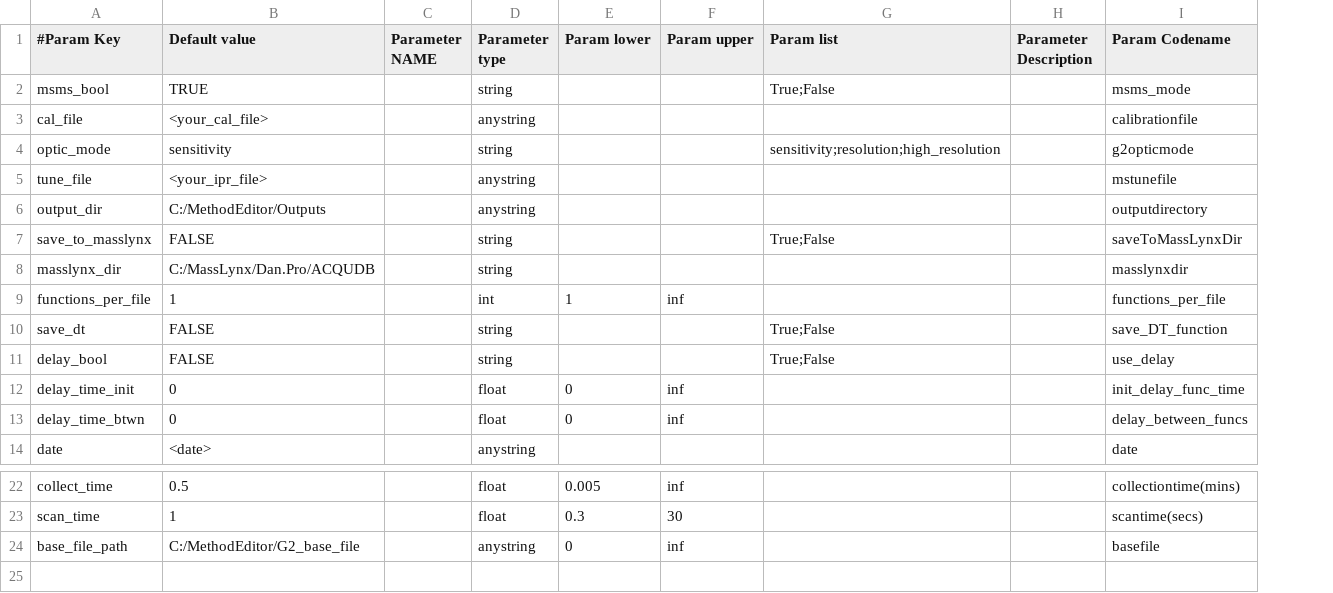
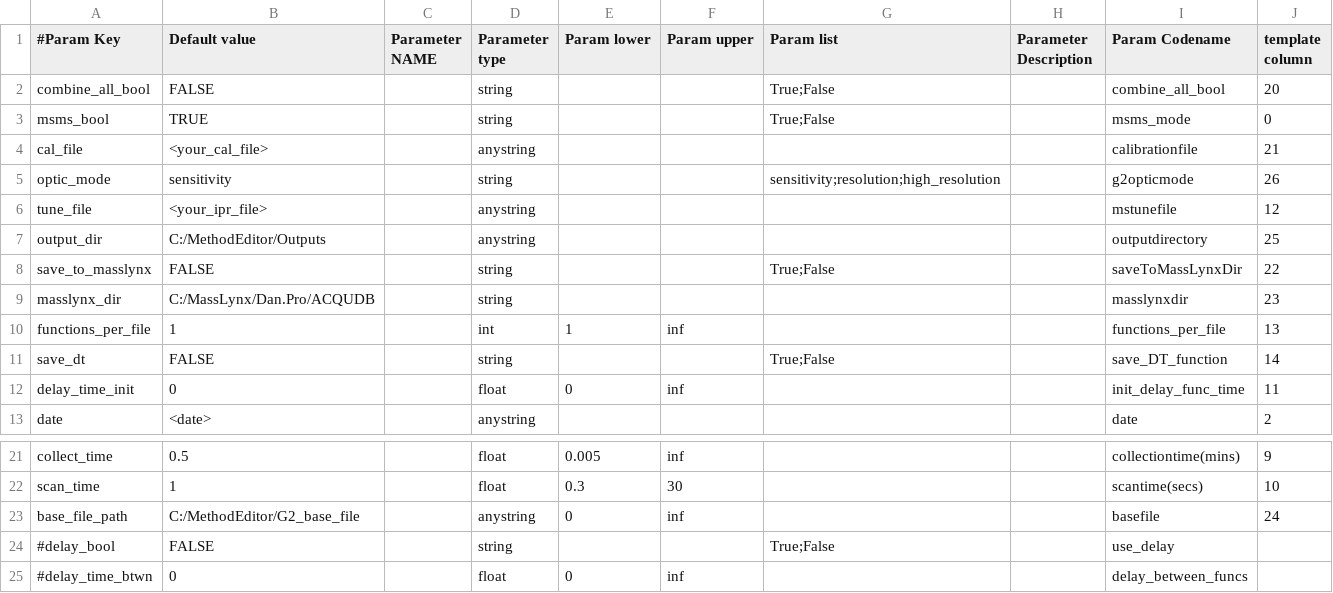
Before and after one commit to dpolasky/MethodEditor, a CSV file: param_descriptions.csv, drawn as a sheet; only a part is shown, gaps mark what is left out; removed rows and columns are numbered as before the commit, all else as after; the diff names each change by its address in the sheet, - before the commit and + after, or states it on an @@ line.

Commit message:
Add support for template files, multiple fingerprints in one file

```diff
--- a/param_descriptions.csv
+++ b/param_descriptions.csv
+column J (template column), rows 3-13: 0 | 21 | 26 | 12 | 25 | 22 | 23 | 13 | 14 | 11 | 2; rows 21-23: 9 | 10 | 24
+row 2: combine_all_bool | FALSE |  | string |  |  | True;False |  | combine_all_bool | 20
-row 11: delay_bool | FALSE |  | string |  |  | True;False |  | use_delay
-row 13: delay_time_btwn | 0 |  | float | 0 | inf |  |  | delay_between_funcs
+row 24: #delay_bool | FALSE |  | string |  |  | True;False |  | use_delay
+row 25: #delay_time_btwn | 0 |  | float | 0 | inf |  |  | delay_between_funcs
```
Also changed, not shown: 2 other files.
